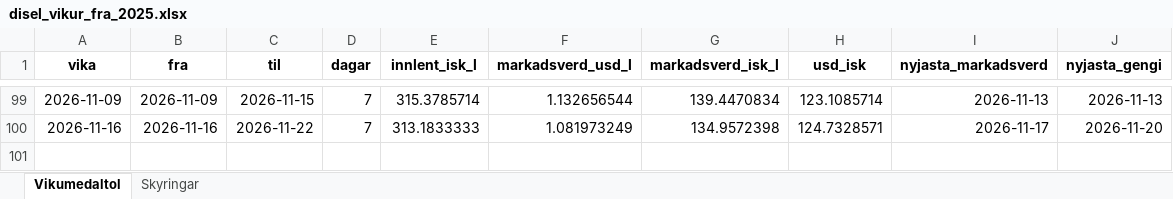
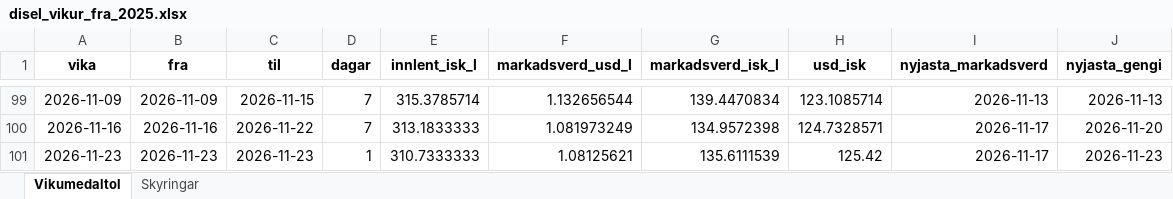
Before and after one commit to asi-hag/gasverkefni, an Excel workbook: disel_vikur_fra_2025.xlsx, sheet Vikumedaltol, drawn as a sheet; only a part is shown, gaps mark what is left out; values as stored, in another font and other column widths than the file's, no borders; the diff names each change by its address in the sheet, - before the commit and + after, or states it on an @@ line.

```diff
--- a/disel_vikur_fra_2025.xlsx (sheet Vikumedaltol)
+++ b/disel_vikur_fra_2025.xlsx (sheet Vikumedaltol)
+row 101: 2026-11-23 | 2026-11-23 | 2026-11-23 | 1 | 310.7333333 | 1.08125621 | 135.6111539 | 125.42 | 2026-11-17 | 2026-11-23
```
Also changed, not shown: bensin_vikur_fra_2025.xlsx, min_max_dagverd.xlsx, 2 other files.
